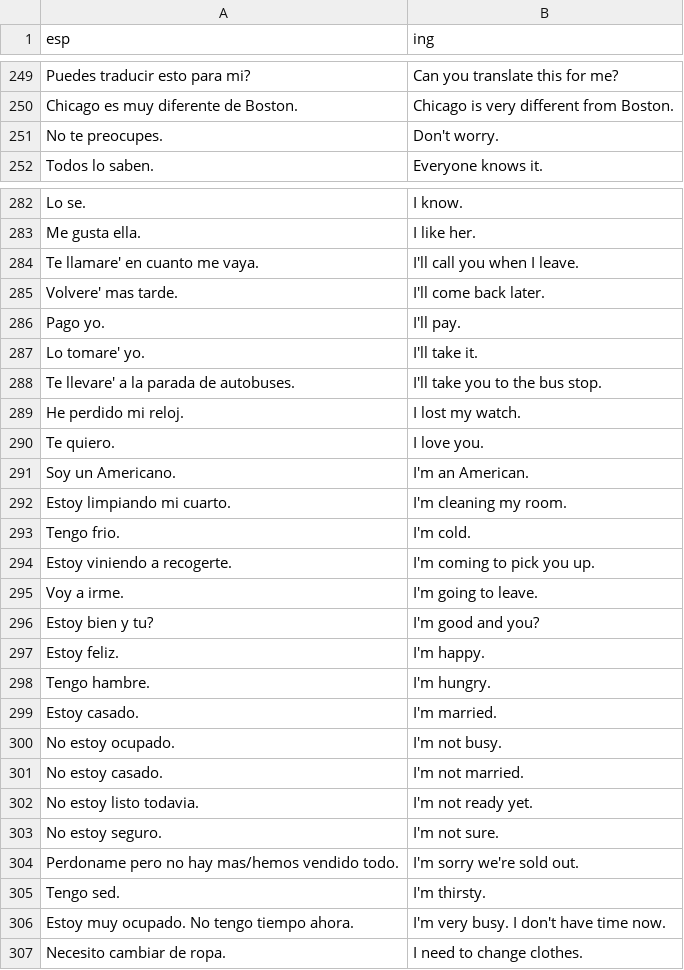
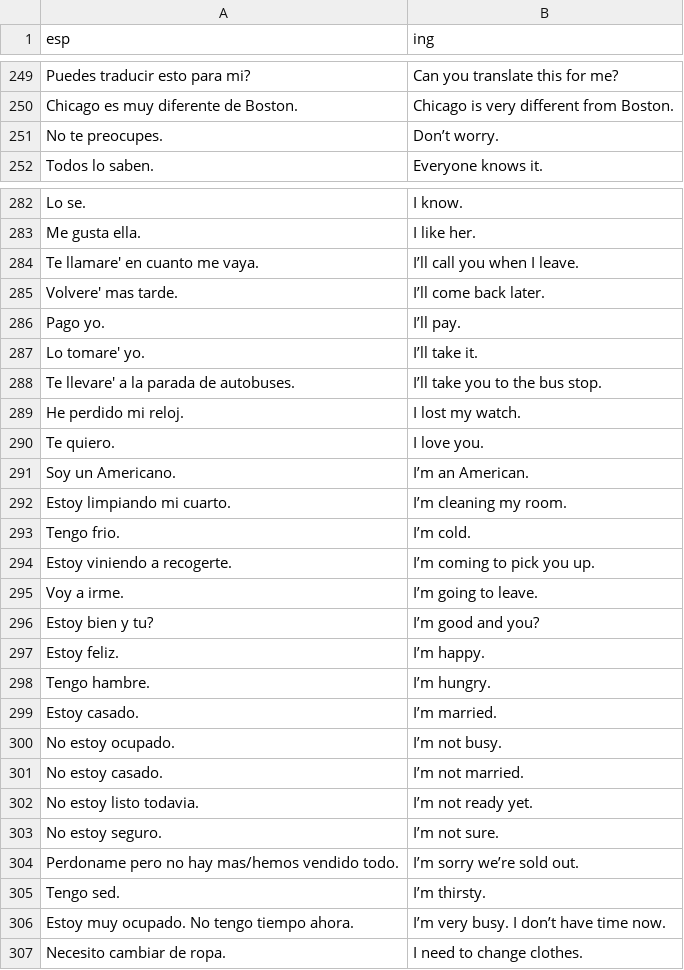
Before and after one commit to ArbeyAragon/Dictionary, a CSV file: dictionaries/frases.csv, drawn as a sheet; only a part is shown, gaps mark what is left out; the diff covers the shown part only.

```diff
--- a/dictionaries/frases.csv
+++ b/dictionaries/frases.csv
@@ -250,3 +250,3 @@ Puedes traducir esto para mi? ,  Can you translate this for me?
 Chicago es muy diferente de Boston. ,  Chicago is very different from Boston.
-No te preocupes. ,  Don't worry.
+No te preocupes. ,  Don’t worry.
 Todos lo saben. ,  Everyone knows it.
@@ -283,25 +283,25 @@ Lo se. ,  I know.
 Me gusta ella. ,  I like her.
-Te llamare' en cuanto me vaya. ,  I'll call you when I leave.
-Volvere' mas tarde. ,  I'll come back later.
-Pago yo. ,  I'll pay.
-Lo tomare' yo. ,  I'll take it.
-Te llevare' a la parada de autobuses. ,  I'll take you to the bus stop.
+Te llamare' en cuanto me vaya. ,  I’ll call you when I leave.
+Volvere' mas tarde. ,  I’ll come back later.
+Pago yo. ,  I’ll pay.
+Lo tomare' yo. ,  I’ll take it.
+Te llevare' a la parada de autobuses. ,  I’ll take you to the bus stop.
 He perdido mi reloj. ,  I lost my watch.
 Te quiero. ,  I love you.
-Soy un Americano. ,  I'm an American.
-Estoy limpiando mi cuarto. ,  I'm cleaning my room.
-Tengo frio. ,  I'm cold.
-Estoy viniendo a recogerte. ,  I'm coming to pick you up.
-Voy a irme. ,  I'm going to leave.
-Estoy bien  y tu? ,  I'm good  and you?
-Estoy feliz. ,  I'm happy.
-Tengo hambre. ,  I'm hungry.
-Estoy casado. ,  I'm married.
-No estoy ocupado. ,  I'm not busy.
-No estoy casado. ,  I'm not married.
-No estoy listo todavia. ,  I'm not ready yet.
-No estoy seguro. ,  I'm not sure.
-Perdoname  pero no hay mas/hemos vendido todo. ,  I'm sorry  we're sold out.
-Tengo sed. ,  I'm thirsty.
-Estoy muy ocupado. No tengo tiempo ahora. ,  I'm very busy. I don't have time now.
+Soy un Americano. ,  I’m an American.
+Estoy limpiando mi cuarto. ,  I’m cleaning my room.
+Tengo frio. ,  I’m cold.
+Estoy viniendo a recogerte. ,  I’m coming to pick you up.
+Voy a irme. ,  I’m going to leave.
+Estoy bien  y tu? ,  I’m good  and you?
+Estoy feliz. ,  I’m happy.
+Tengo hambre. ,  I’m hungry.
+Estoy casado. ,  I’m married.
+No estoy ocupado. ,  I’m not busy.
+No estoy casado. ,  I’m not married.
+No estoy listo todavia. ,  I’m not ready yet.
+No estoy seguro. ,  I’m not sure.
+Perdoname  pero no hay mas/hemos vendido todo. ,  I’m sorry  we’re sold out.
+Tengo sed. ,  I’m thirsty.
+Estoy muy ocupado. No tengo tiempo ahora. ,  I’m very busy. I don’t have time now.
 Necesito cambiar de ropa. ,  I need to change clothes.
```
Also changed, not shown: 18 edited cells elsewhere in this file, 1 other file.
